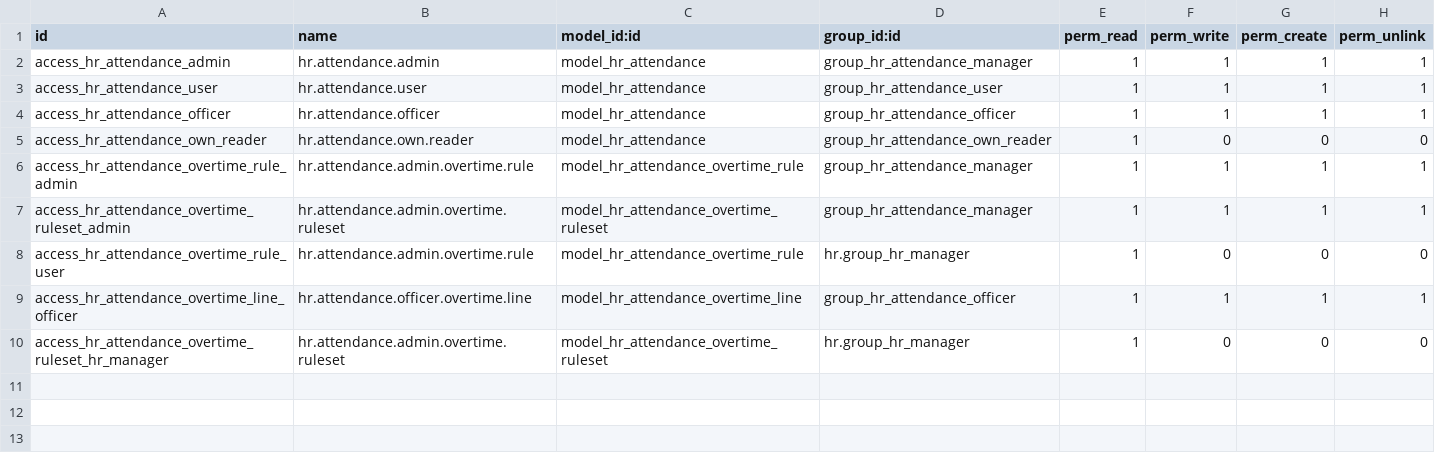
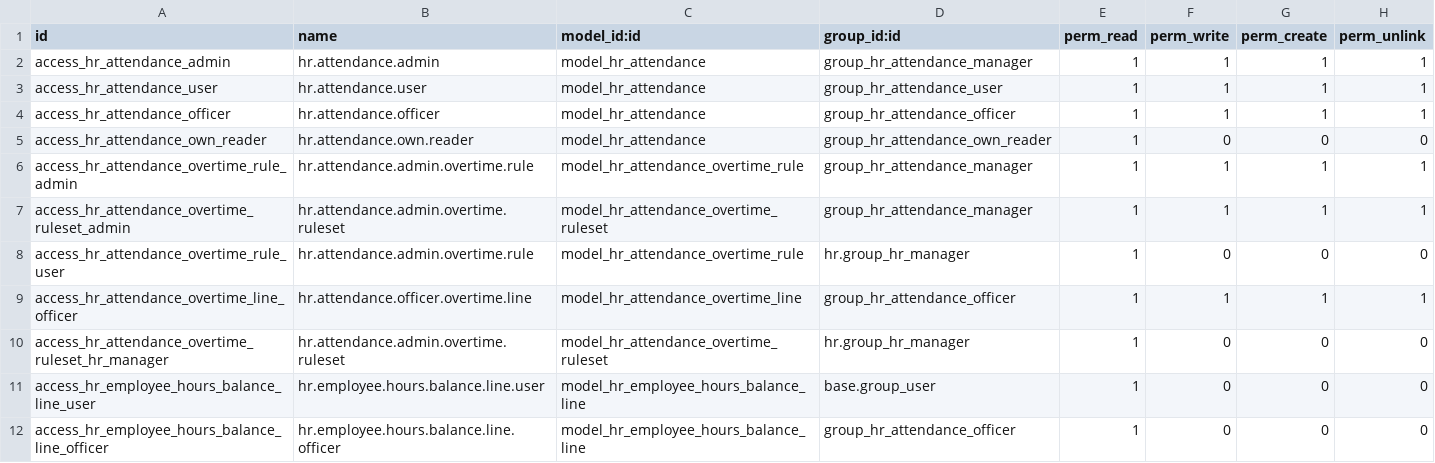
Before and after one commit to Promatik-Kielce/Sage-ERP, a CSV file: addons/hr_attendance/security/ir.model.access.csv, drawn as a sheet.

Commit message:
add hour ballance tracking and extensive balance history

```diff
--- a/addons/hr_attendance/security/ir.model.access.csv
+++ b/addons/hr_attendance/security/ir.model.access.csv
@@ -10 +10,3 @@ access_hr_attendance_overtime_line_officer,hr.attendance.officer.overtime.line,m
 access_hr_attendance_overtime_ruleset_hr_manager,hr.attendance.admin.overtime.ruleset,model_hr_attendance_overtime_ruleset,hr.group_hr_manager,1,0,0,0
+access_hr_employee_hours_balance_line_user,hr.employee.hours.balance.line.user,model_hr_employee_hours_balance_line,base.group_user,1,0,0,0
+access_hr_employee_hours_balance_line_officer,hr.employee.hours.balance.line.officer,model_hr_employee_hours_balance_line,group_hr_attendance_officer,1,0,0,0
```
Also changed, not shown: 15 other files.
